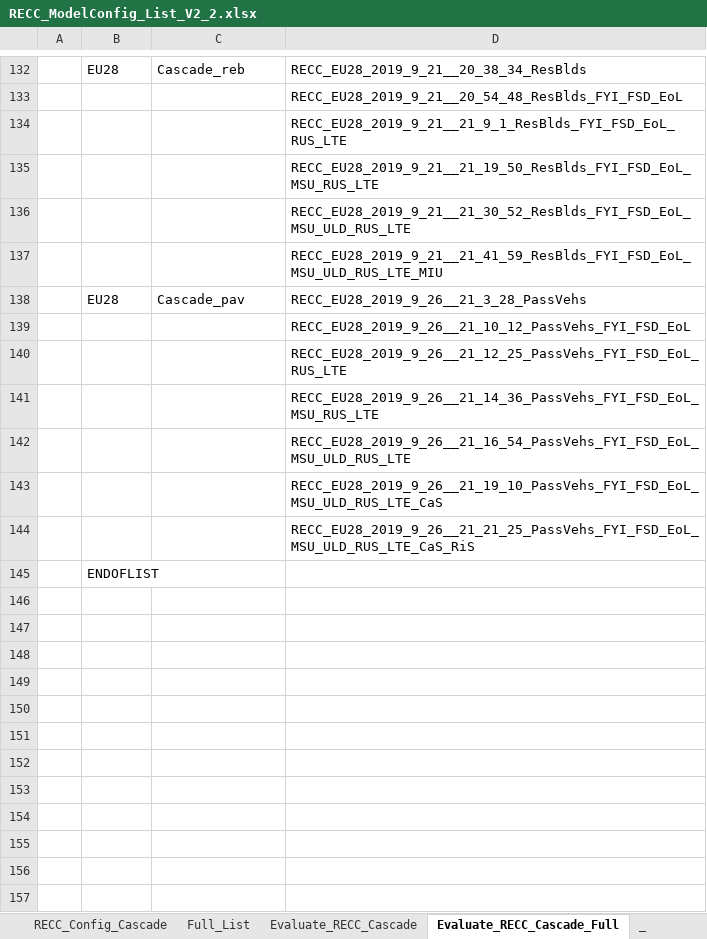
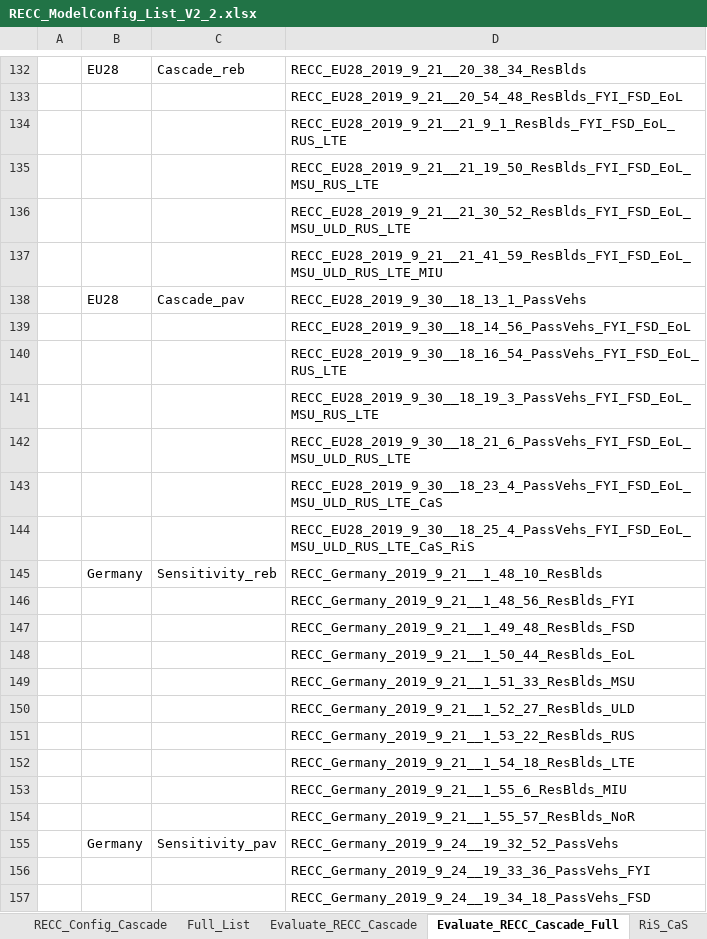
Before and after one commit to IndEcol/RECC-ODYM, an Excel workbook: RECC_ModelConfig_List_V2_2.xlsx, sheet Evaluate_RECC_Cascade_Full, drawn as a sheet; only a part is shown, gaps mark what is left out; the shorter side is filled out with more unchanged rows; values as stored, in another font and other column widths than the file's, no borders; the diff covers the shown part only; the diff names each change by its address in the sheet, - before the commit and + after, or states it on an @@ line.

```diff
--- a/RECC_ModelConfig_List_V2_2.xlsx (sheet Evaluate_RECC_Cascade_Full)
+++ b/RECC_ModelConfig_List_V2_2.xlsx (sheet Evaluate_RECC_Cascade_Full)
+sheet tab: RiS_CaS
-D138: RECC_EU28_2019_9_26__21_3_28_PassVehs
+D138: RECC_EU28_2019_9_30__18_13_1_PassVehs
-D139: RECC_EU28_2019_9_26__21_10_12_PassVehs_FYI_FSD_EoL
+D139: RECC_EU28_2019_9_30__18_14_56_PassVehs_FYI_FSD_EoL
-D140: RECC_EU28_2019_9_26__21_12_25_PassVehs_FYI_FSD_EoL_RUS_LTE
+D140: RECC_EU28_2019_9_30__18_16_54_PassVehs_FYI_FSD_EoL_RUS_LTE
-D141: RECC_EU28_2019_9_26__21_14_36_PassVehs_FYI_FSD_EoL_MSU_RUS_LTE
+D141: RECC_EU28_2019_9_30__18_19_3_PassVehs_FYI_FSD_EoL_MSU_RUS_LTE
-D142: RECC_EU28_2019_9_26__21_16_54_PassVehs_FYI_FSD_EoL_MSU_ULD_RUS_LTE
+D142: RECC_EU28_2019_9_30__18_21_6_PassVehs_FYI_FSD_EoL_MSU_ULD_RUS_LTE
-D143: RECC_EU28_2019_9_26__21_19_10_PassVehs_FYI_FSD_EoL_MSU_ULD_RUS_LTE_CaS
+D143: RECC_EU28_2019_9_30__18_23_4_PassVehs_FYI_FSD_EoL_MSU_ULD_RUS_LTE_CaS
-D144: RECC_EU28_2019_9_26__21_21_25_PassVehs_FYI_FSD_EoL_MSU_ULD_RUS_LTE_CaS_RiS
+D144: RECC_EU28_2019_9_30__18_25_4_PassVehs_FYI_FSD_EoL_MSU_ULD_RUS_LTE_CaS_RiS
+row 145:  | Germany | Sensitivity_reb | RECC_Germany_2019_9_21__1_48_10_ResBlds
+row 146:  |  |  | RECC_Germany_2019_9_21__1_48_56_ResBlds_FYI
+row 147:  |  |  | RECC_Germany_2019_9_21__1_49_48_ResBlds_FSD
+row 148:  |  |  | RECC_Germany_2019_9_21__1_50_44_ResBlds_EoL
+row 149:  |  |  | RECC_Germany_2019_9_21__1_51_33_ResBlds_MSU
+row 150:  |  |  | RECC_Germany_2019_9_21__1_52_27_ResBlds_ULD
+row 151:  |  |  | RECC_Germany_2019_9_21__1_53_22_ResBlds_RUS
+row 152:  |  |  | RECC_Germany_2019_9_21__1_54_18_ResBlds_LTE
+row 153:  |  |  | RECC_Germany_2019_9_21__1_55_6_ResBlds_MIU
+row 154:  |  |  | RECC_Germany_2019_9_21__1_55_57_ResBlds_NoR
+row 155:  | Germany | Sensitivity_pav | RECC_Germany_2019_9_24__19_32_52_PassVehs
+row 156:  |  |  | RECC_Germany_2019_9_24__19_33_36_PassVehs_FYI
+row 157:  |  |  | RECC_Germany_2019_9_24__19_34_18_PassVehs_FSD
```
Also changed, not shown: 29 added rows and 7 edited cells elsewhere in this sheet, sheet RECC_Config_Cascade, sheet Evaluate_RECC_Cascade, RECC_Config_V2_2.xlsx, 6 other files.
